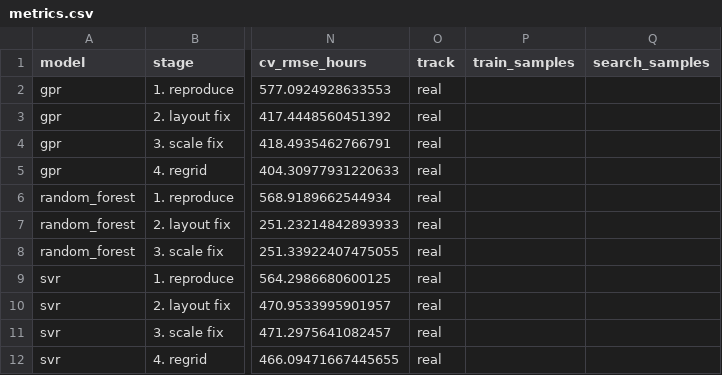
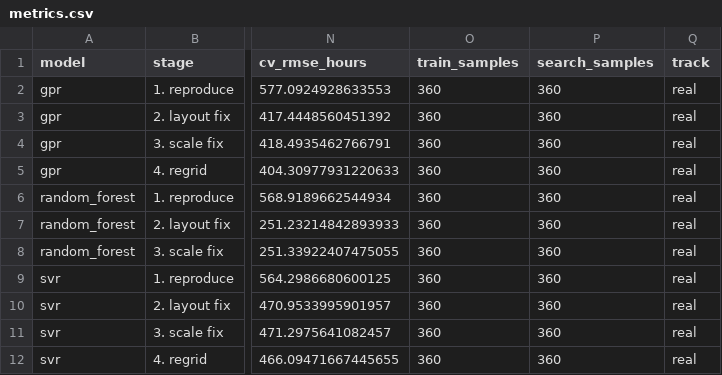
Before and after one commit to SonOfElle/predicting-solder-joint-reliability-ml, a CSV file: results/metrics.csv, drawn as a sheet; only a part is shown, gaps mark what is left out; removed rows and columns are numbered as before the commit, all else as after; the diff names each change by its address in the sheet, - before the commit and + after, or states it on an @@ line.

Commit message:
Close the reproduction loop via make all
Makefile rewritten to match the README. data and notebooks execute
jupyter nbconvert; the module files have no __main__ entry points so
the previous versions would fail. figures and metrics are verify-only
targets that fail loudly when artefacts are missing. clean no longer
deletes committed figures or metrics.

README: 'make figures' and 'make metrics' lines updated to reflect the
verify-only semantics.

data/README.md: adds the two-GAN note and expands caveat 4 with the
target-spread widening measurement (real 3986h vs synthetic 9226h,
2.3x). Scaled RMSE is not comparable across tracks without correction.

Reruns all five notebooks via make all. Real-track numbers unchanged.
Synthetic-track numbers unchanged, confirming GAN determinism under
the pinned seed and TF build. results/partials/real.csv picks up the
train_samples and search_samples columns from the train.py patch.
All README tables match the fresh CSVs, no edits required.

```diff
--- a/results/metrics.csv
+++ b/results/metrics.csv
+column O (train_samples), rows 2-12: all 360
+column P (search_samples), rows 2-12: all 360
-column P (train_samples), empty
-column Q (search_samples), empty
```
Also changed, not shown: results/partials/real.csv, 8 other files.
